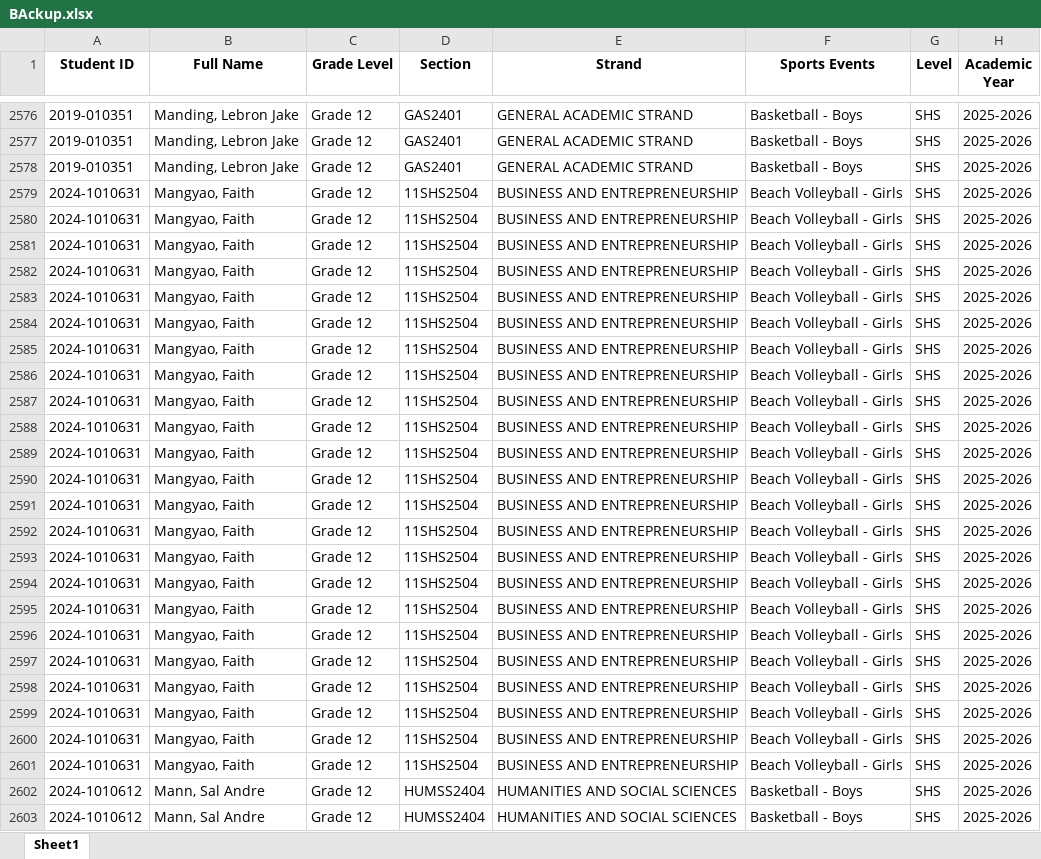
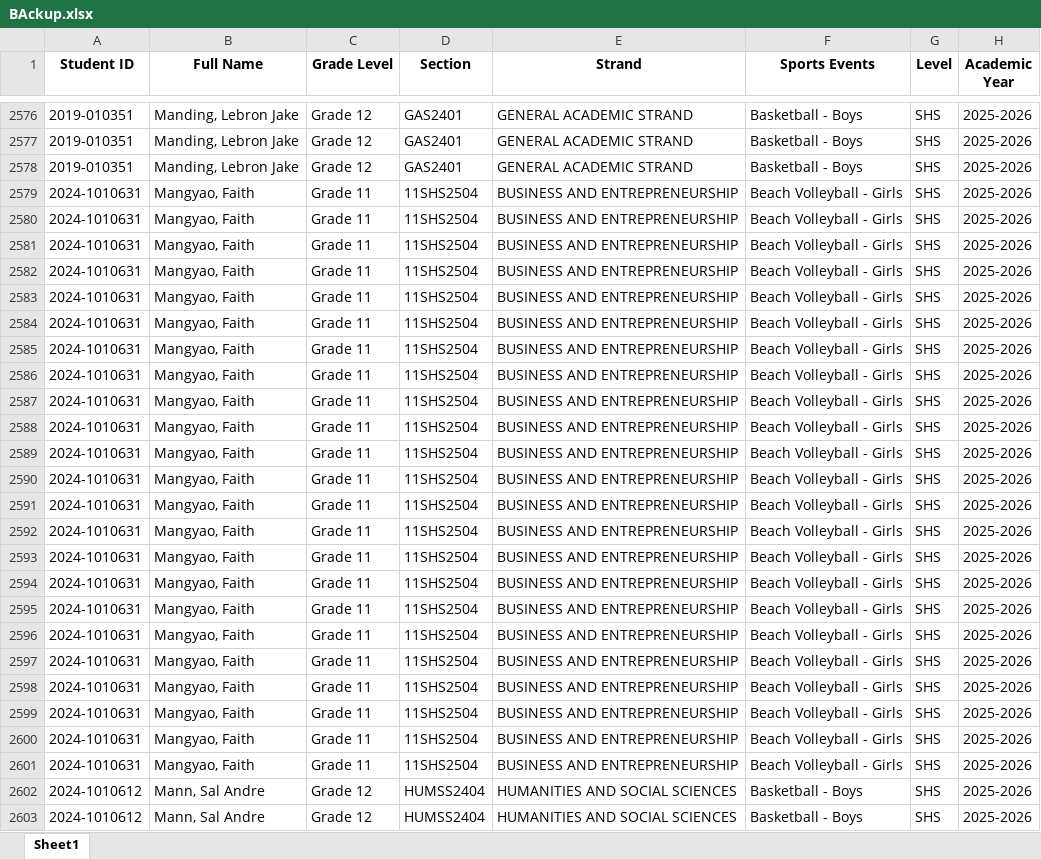
Before and after one commit to villacarlosmathias/aado-athlete-monitoring, an Excel workbook: BAckup.xlsx, sheet Sheet1, drawn as a sheet; only a part is shown, gaps mark what is left out; values as stored, in another font and other column widths than the file's, no borders; the diff names each change by its address in the sheet, - before the commit and + after, or states it on an @@ line.

```diff
--- a/BAckup.xlsx (sheet Sheet1)
+++ b/BAckup.xlsx (sheet Sheet1)
-C2579:C2601 (Grade Level): Grade 12
+C2579:C2601 (Grade Level): Grade 11
```
Also changed, not shown: 4 other files.
